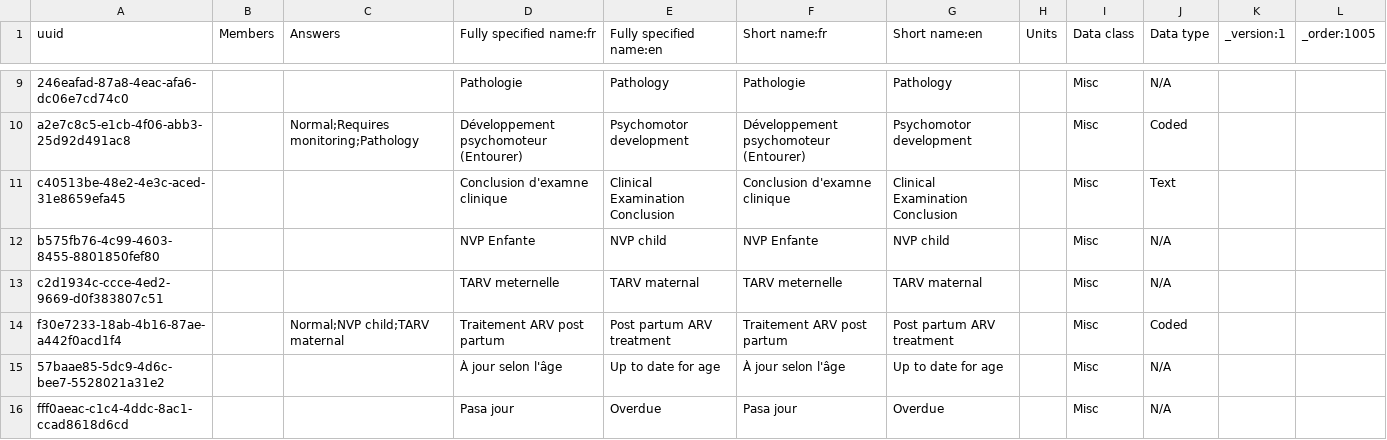
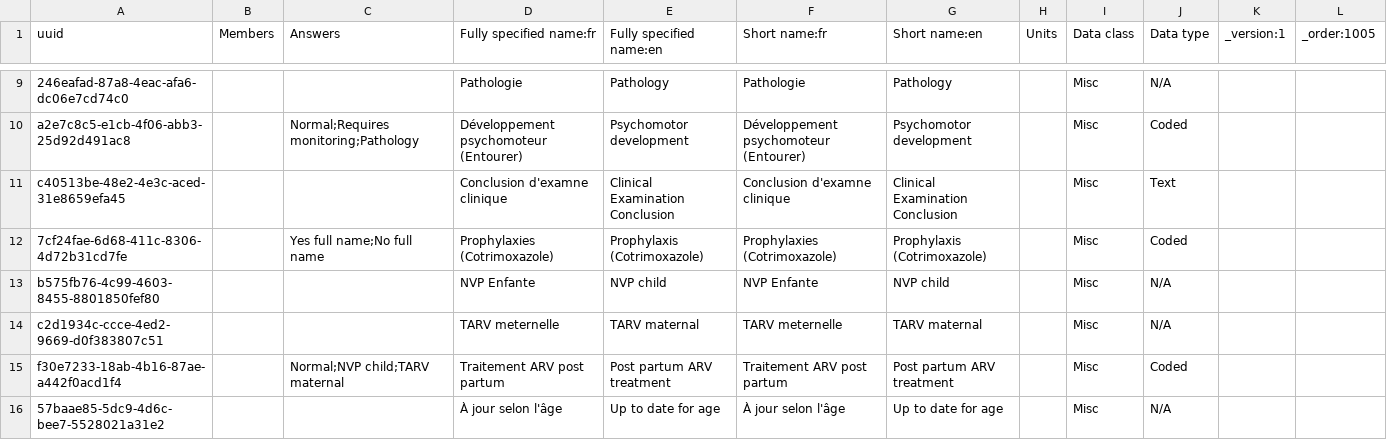
Before and after one commit to jembi/cameroon-bahmni-metadata, a CSV file: configuration/concepts/1005_child_hiv_exposed_initial_form.csv, drawn as a sheet; only a part is shown, gaps mark what is left out; the shorter side is filled out with more unchanged rows; the diff names each change by its address in the sheet, - before the commit and + after, or states it on an @@ line.

```diff
--- a/configuration/concepts/1005_child_hiv_exposed_initial_form.csv
+++ b/configuration/concepts/1005_child_hiv_exposed_initial_form.csv
+row 12: 7cf24fae-6d68-411c-8306-4d72b31cd7fe |  | Yes full name;No full name | Prophylaxies (Cotrimoxazole) | Prophylaxis (Cotrimoxazole) | Prophylaxies (Cotrimoxazole) | Prophylaxis (Cotrimoxazole) |  | Misc | Coded
```
Also changed, not shown: configuration/concepts/1004_child_hiv_initial_form.csv, configuration/concepts/1006_child_hiv_followup_form.csv.
